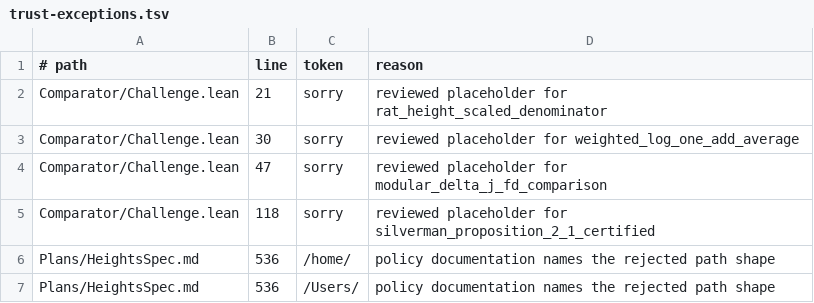
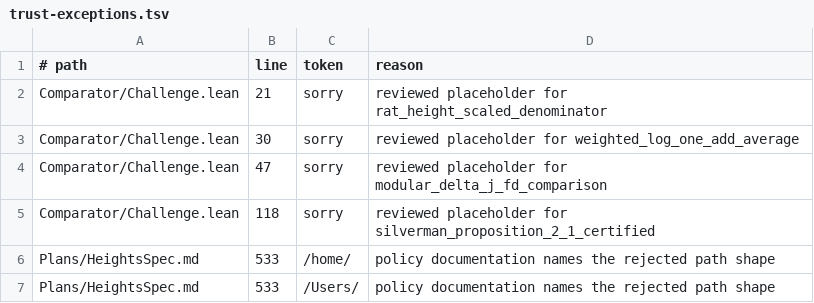
Before and after one commit to lana-agents/heights, a TSV file: scripts/trust-exceptions.tsv, drawn as a sheet.

```diff
--- a/scripts/trust-exceptions.tsv
+++ b/scripts/trust-exceptions.tsv
@@ -5,3 +5,3 @@ Comparator/Challenge.lean	47	sorry	reviewed placeholder for modular_delta_j_fd_c
 Comparator/Challenge.lean	118	sorry	reviewed placeholder for silverman_proposition_2_1_certified
-Plans/HeightsSpec.md	536	/home/	policy documentation names the rejected path shape
-Plans/HeightsSpec.md	536	/Users/	policy documentation names the rejected path shape
+Plans/HeightsSpec.md	533	/home/	policy documentation names the rejected path shape
+Plans/HeightsSpec.md	533	/Users/	policy documentation names the rejected path shape
```
Also changed, not shown: 3 other files.
